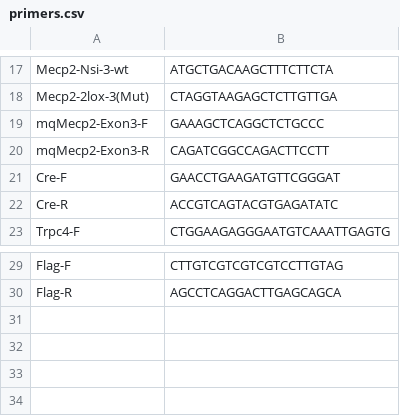
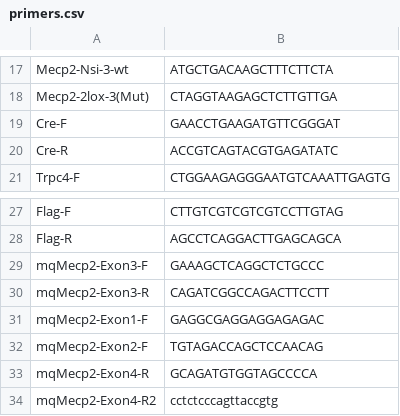
Before and after one commit to zzisavailable/primers_order, a CSV file: primers.csv, drawn as a sheet; only a part is shown, gaps mark what is left out.

Commit message:
Update primers.csv

```diff
--- a/primers.csv
+++ b/primers.csv
@@ -18,4 +18,2 @@ Mecp2-Nsi-3-wt,ATGCTGACAAGCTTTCTTCTA
 Mecp2-2lox-3(Mut),CTAGGTAAGAGCTCTTGTTGA
-mqMecp2-Exon3-F,GAAAGCTCAGGCTCTGCCC
-mqMecp2-Exon3-R,CAGATCGGCCAGACTTCCTT
 Cre-F,GAACCTGAAGATGTTCGGGAT
@@ -30 +28,7 @@ Flag-F,CTTGTCGTCGTCGTCCTTGTAG
 Flag-R,AGCCTCAGGACTTGAGCAGCA
+mqMecp2-Exon3-F,GAAAGCTCAGGCTCTGCCC
+mqMecp2-Exon3-R,CAGATCGGCCAGACTTCCTT
+mqMecp2-Exon1-F,GAGGCGAGGAGGAGAGAC
+mqMecp2-Exon2-F,TGTAGACCAGCTCCAACAG
+mqMecp2-Exon4-R,GCAGATGTGGTAGCCCCA
+mqMecp2-Exon4-R2,cctctcccagttaccgtg
```
